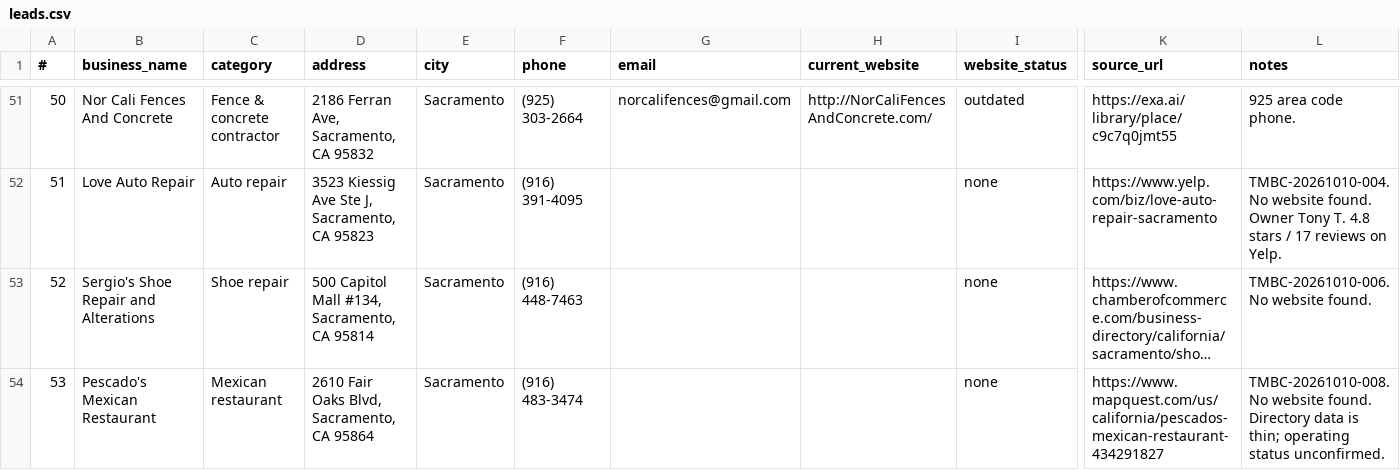
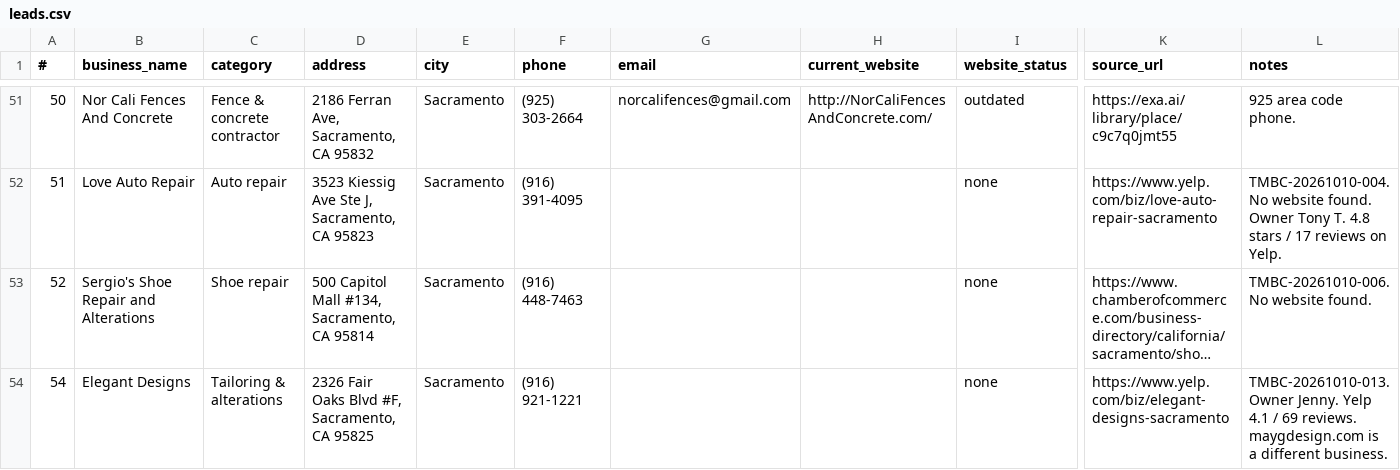
Before and after one commit to TheMarkkBradonCollective/TMBC-Works, a CSV file: leads.csv, drawn as a sheet; only a part is shown, gaps mark what is left out; long unchanged cells end in …; removed rows and columns are numbered as before the commit, all else as after; rows hold the shown columns only; the diff covers the shown part only; the diff names each change by its address in the sheet, - before the commit and + after, or states it on an @@ line.

Commit message:
Remove Pescado's (closed); upgrade Schroeder's and Norm's; add Elegant Designs and Nisei Barber Shop with labeled DEMO features

```diff
--- a/leads.csv
+++ b/leads.csv
-row 54: 53 | Pescado's Mexican Restaurant | Mexican restaurant | 2610 Fair Oaks Blvd, Sacramento, CA 95864 | Sacramento | (916) 483-3474 |  |  | none | https://www.mapquest.com/us/california/pescados-mexican-restaurant-434291827 | TMBC-20261010-008. No website found. Directory data is thin; operating status unconfirmed.
+row 54: 54 | Elegant Designs | Tailoring & alterations | 2326 Fair Oaks Blvd #F, Sacramento, CA 95825 | Sacramento | (916) 921-1221 |  |  | none | https://www.yelp.com/biz/elegant-designs-sacramento | TMBC-20261010-013. Owner Jenny. Yelp 4.1 / 69 reviews. maygdesign.com is a different business.
```
Also changed, not shown: 1 added row and 2 edited cells elsewhere in this file, previews.csv, 12 other files.
